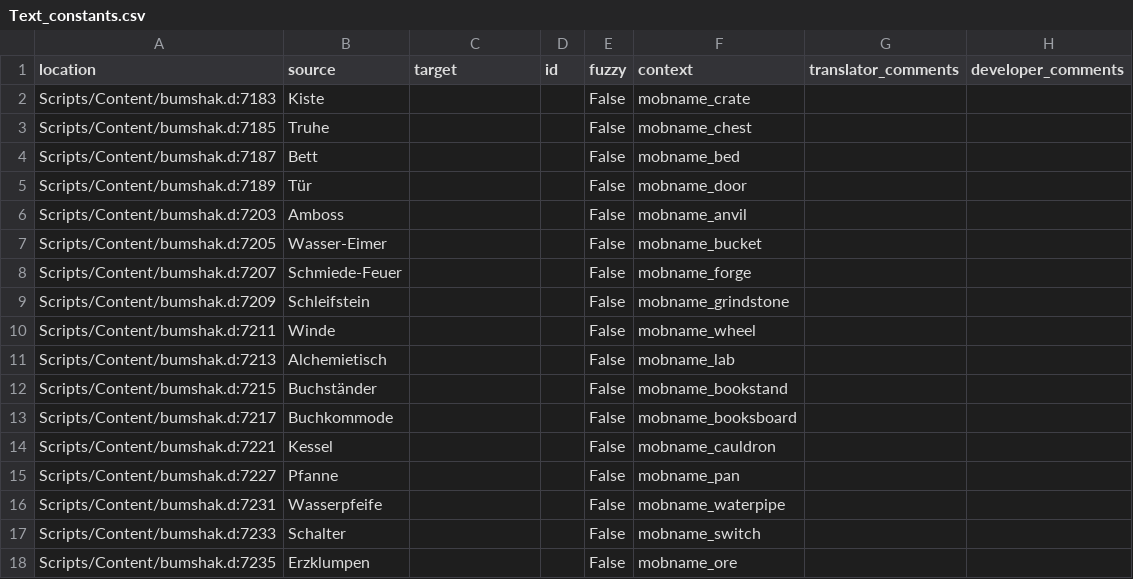
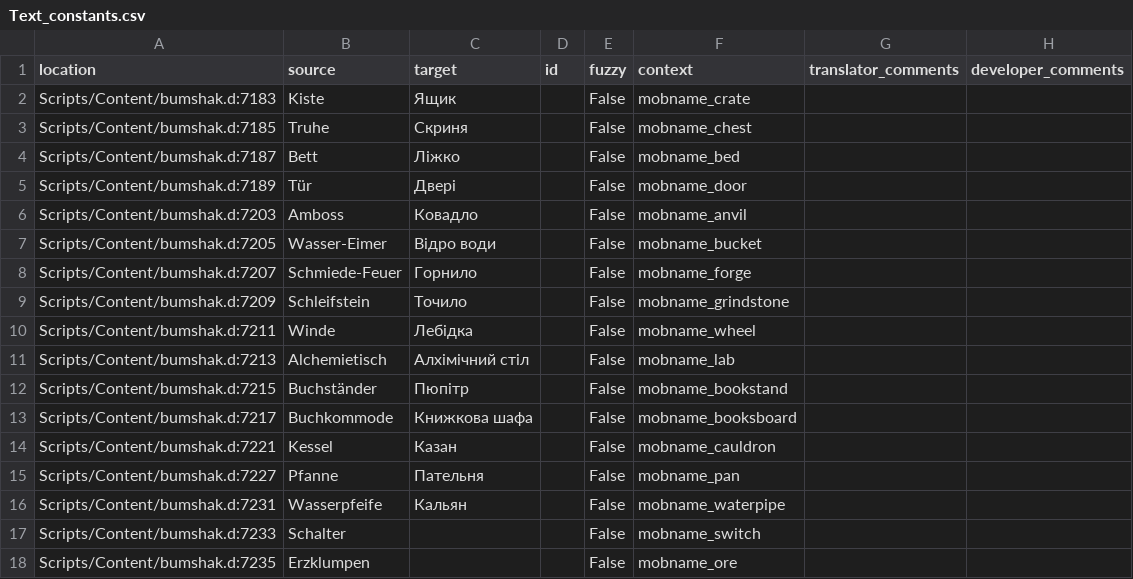
Before and after one commit to auronen/Bumshak, a CSV file: .translations/uk/Text_constants.csv, drawn as a sheet; only a part is shown.

Commit message:
Translated using Weblate (Ukrainian)
Currently translated at 1.9% (15 of 781 strings)

Translation: Bumshak/Text_constants
Translate-URL: http://weblate.cokoliv.eu/projects/bumshak/text_constants/uk/

```diff
--- a/.translations/uk/Text_constants.csv
+++ b/.translations/uk/Text_constants.csv
@@ -1,17 +1,17 @@
 "location","source","target","id","fuzzy","context","translator_comments","developer_comments"
-"Scripts/Content/bumshak.d:7183","Kiste","","","False","mobname_crate","",""
-"Scripts/Content/bumshak.d:7185","Truhe","","","False","mobname_chest","",""
-"Scripts/Content/bumshak.d:7187","Bett","","","False","mobname_bed","",""
-"Scripts/Content/bumshak.d:7189","Tür","","","False","mobname_door","",""
-"Scripts/Content/bumshak.d:7203","Amboss","","","False","mobname_anvil","",""
-"Scripts/Content/bumshak.d:7205","Wasser-Eimer","","","False","mobname_bucket","",""
-"Scripts/Content/bumshak.d:7207","Schmiede-Feuer","","","False","mobname_forge","",""
-"Scripts/Content/bumshak.d:7209","Schleifstein","","","False","mobname_grindstone","",""
-"Scripts/Content/bumshak.d:7211","Winde","","","False","mobname_wheel","",""
-"Scripts/Content/bumshak.d:7213","Alchemietisch","","","False","mobname_lab","",""
-"Scripts/Content/bumshak.d:7215","Buchständer","","","False","mobname_bookstand","",""
-"Scripts/Content/bumshak.d:7217","Buchkommode","","","False","mobname_booksboard","",""
-"Scripts/Content/bumshak.d:7221","Kessel","","","False","mobname_cauldron","",""
-"Scripts/Content/bumshak.d:7227","Pfanne","","","False","mobname_pan","",""
-"Scripts/Content/bumshak.d:7231","Wasserpfeife","","","False","mobname_waterpipe","",""
+"Scripts/Content/bumshak.d:7183","Kiste","Ящик","","False","mobname_crate","",""
+"Scripts/Content/bumshak.d:7185","Truhe","Скриня","","False","mobname_chest","",""
+"Scripts/Content/bumshak.d:7187","Bett","Ліжко","","False","mobname_bed","",""
+"Scripts/Content/bumshak.d:7189","Tür","Двері","","False","mobname_door","",""
+"Scripts/Content/bumshak.d:7203","Amboss","Ковадло","","False","mobname_anvil","",""
+"Scripts/Content/bumshak.d:7205","Wasser-Eimer","Відро води","","False","mobname_bucket","",""
+"Scripts/Content/bumshak.d:7207","Schmiede-Feuer","Горнило","","False","mobname_forge","",""
+"Scripts/Content/bumshak.d:7209","Schleifstein","Точило","","False","mobname_grindstone","",""
+"Scripts/Content/bumshak.d:7211","Winde","Лебідка","","False","mobname_wheel","",""
+"Scripts/Content/bumshak.d:7213","Alchemietisch","Алхімічний стіл","","False","mobname_lab","",""
+"Scripts/Content/bumshak.d:7215","Buchständer","Пюпітр","","False","mobname_bookstand","",""
+"Scripts/Content/bumshak.d:7217","Buchkommode","Книжкова шафа","","False","mobname_booksboard","",""
+"Scripts/Content/bumshak.d:7221","Kessel","Казан","","False","mobname_cauldron","",""
+"Scripts/Content/bumshak.d:7227","Pfanne","Пательня","","False","mobname_pan","",""
+"Scripts/Content/bumshak.d:7231","Wasserpfeife","Кальян","","False","mobname_waterpipe","",""
 "Scripts/Content/bumshak.d:7233","Schalter","","","False","mobname_switch","",""
```
